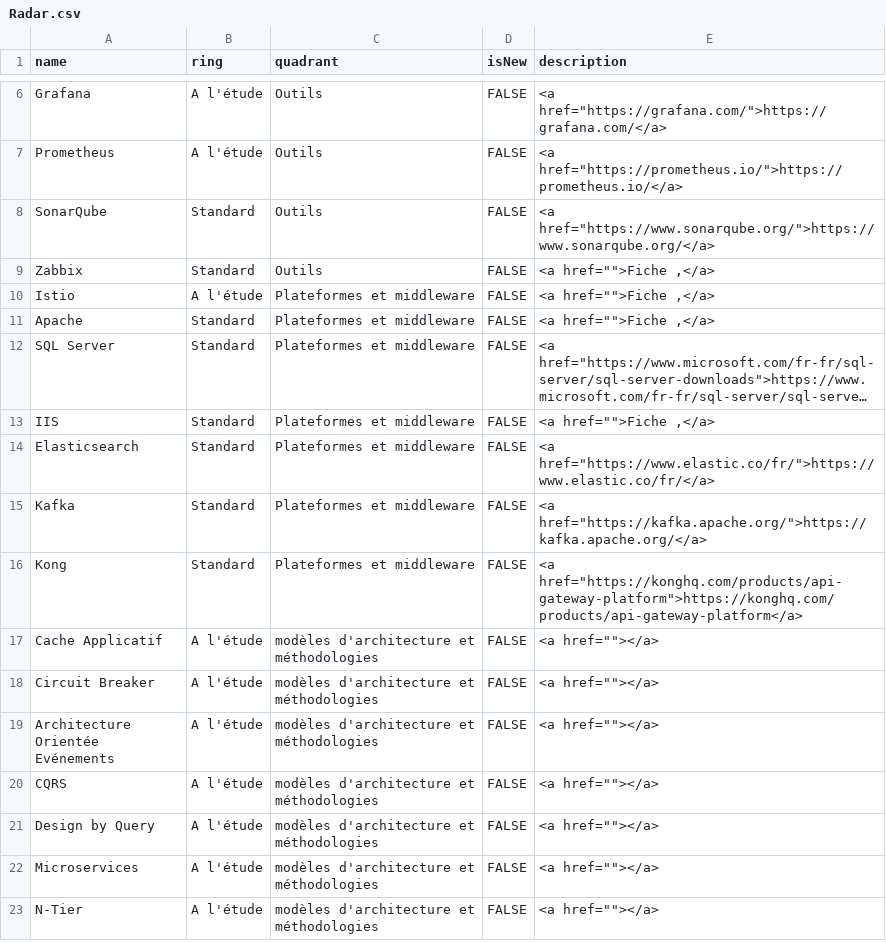
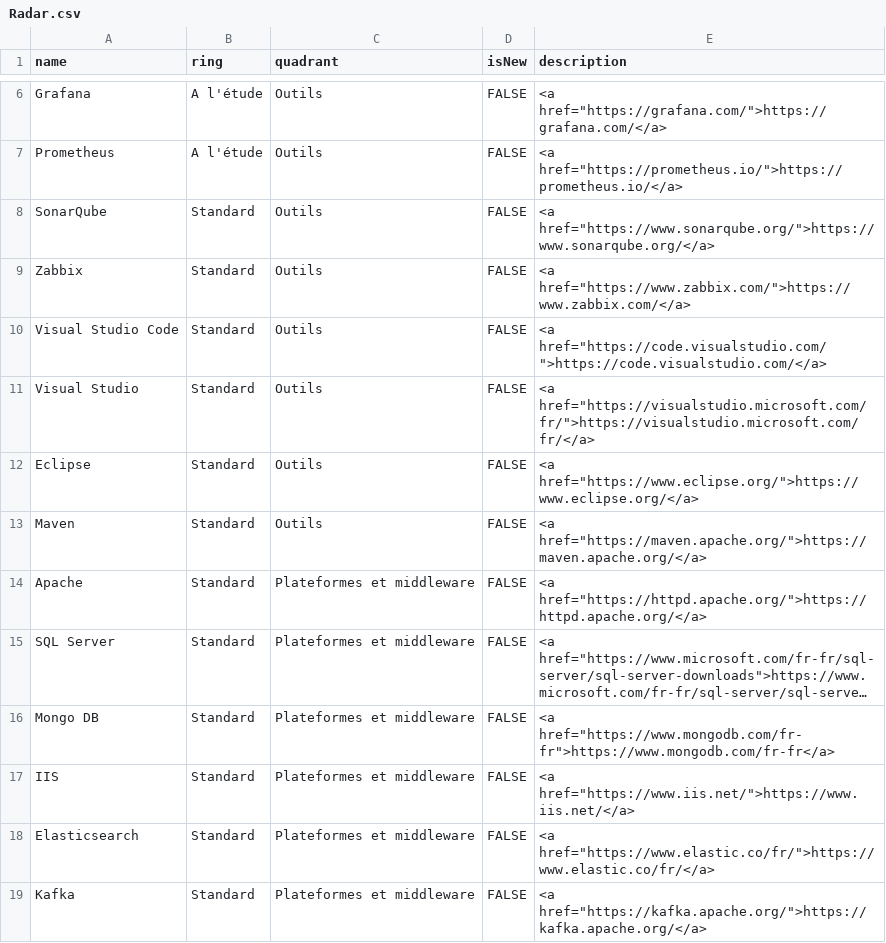
Before and after one commit to RenaudQuintin/RadarTechno, a CSV file: Radar.csv, drawn as a sheet; only a part is shown, gaps mark what is left out; the shorter side is filled out with more unchanged rows; long unchanged cells end in …; removed rows and columns are numbered as before the commit, all else as after; the diff names each change by its address in the sheet, - before the commit and + after, or states it on an @@ line.

Commit message:
Update Radar.csv
Ajout

```diff
--- a/Radar.csv
+++ b/Radar.csv
-E9 (description): <a href="">Fiche ,</a>
+E9 (description): <a href="https://www.zabbix.com/">https://www.zabbix.com/</a>
-row 10: Istio | A l'étude | Plateformes et middleware | FALSE | <a href="">Fiche ,</a>
+row 10: Visual Studio Code | Standard | Outils | FALSE | <a href="https://code.visualstudio.com/">https://code.visualstudio.com/</a>
+row 11: Visual Studio | Standard | Outils | FALSE | <a href="https://visualstudio.microsoft.com/fr/">https://visualstudio.microsoft.com/fr/</a>
+row 12: Eclipse | Standard | Outils | FALSE | <a href="https://www.eclipse.org/">https://www.eclipse.org/</a>
+row 13: Maven | Standard | Outils | FALSE | <a href="https://maven.apache.org/">https://maven.apache.org/</a>
-E14 (description): <a href="">Fiche ,</a>
+E14 (description): <a href="https://httpd.apache.org/">https://httpd.apache.org/</a>
+row 16: Mongo DB | Standard | Plateformes et middleware | FALSE | <a href="https://www.mongodb.com/fr-fr">https://www.mongodb.com/fr-fr</a>
-E17 (description): <a href="">Fiche ,</a>
+E17 (description): <a href="https://www.iis.net/">https://www.iis.net/</a>
```
